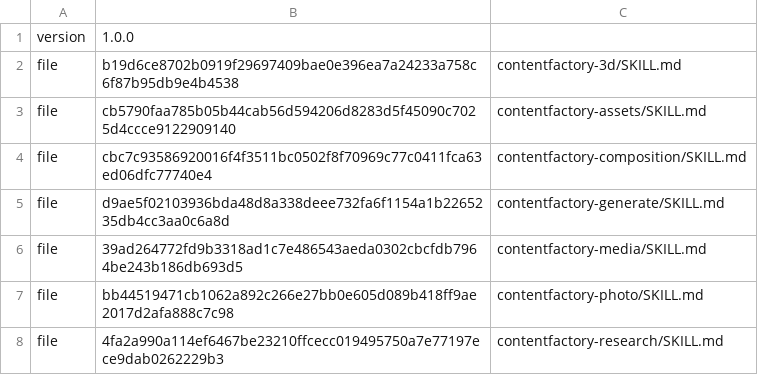
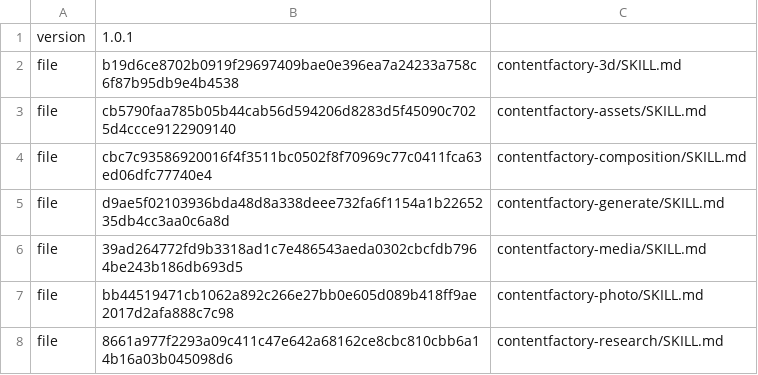
Before and after one commit to ContentFactoryAIArt/Skills, a TSV file: manifest.tsv, drawn as a sheet.

```diff
--- a/manifest.tsv
+++ b/manifest.tsv
@@ -1,2 +1,2 @@
-version	1.0.0
+version	1.0.1
 file	b19d6ce8702b0919f29697409bae0e396ea7a24233a758c6f87b95db9e4b4538	contentfactory-3d/SKILL.md
@@ -7,2 +7,2 @@ file	39ad264772fd9b3318ad1c7e486543aeda0302cbcfdb7964be243b186db693d5	contentfac
 file	bb44519471cb1062a892c266e27bb0e605d089b418ff9ae2017d2afa888c7c98	contentfactory-photo/SKILL.md
-file	4fa2a990a114ef6467be23210ffcecc019495750a7e77197ece9dab0262229b3	contentfactory-research/SKILL.md
+file	8661a977f2293a09c411c47e642a68162ce8cbc810cbb6a14b16a03b045098d6	contentfactory-research/SKILL.md
```
Also changed, not shown: 3 other files.
